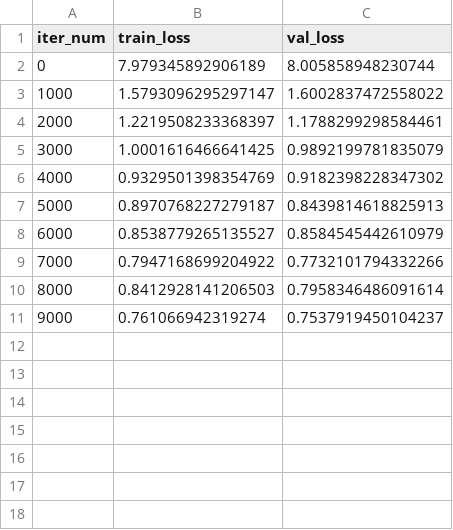
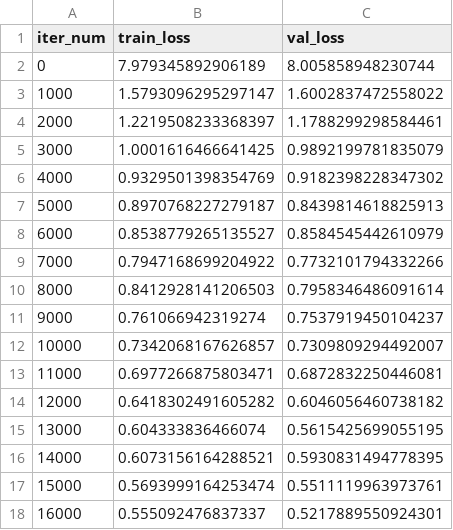
Before and after one commit to pikruse/pennycress-unet, a CSV file: logs/log.csv, drawn as a sheet; the diff names each change by its address in the sheet, - before the commit and + after, or states it on an @@ line.

```diff
--- a/logs/log.csv
+++ b/logs/log.csv
+row 12: 10000 | 0.7342068167626857 | 0.7309809294492007
+row 13: 11000 | 0.6977266875803471 | 0.6872832250446081
+row 14: 12000 | 0.6418302491605282 | 0.6046056460738182
+row 15: 13000 | 0.604333836466074 | 0.5615425699055195
+row 16: 14000 | 0.6073156164288521 | 0.5930831494778395
+row 17: 15000 | 0.5693999164253474 | 0.5511119963973761
+row 18: 16000 | 0.555092476837337 | 0.5217889550924301
```
Also changed, not shown: 4 other files.
